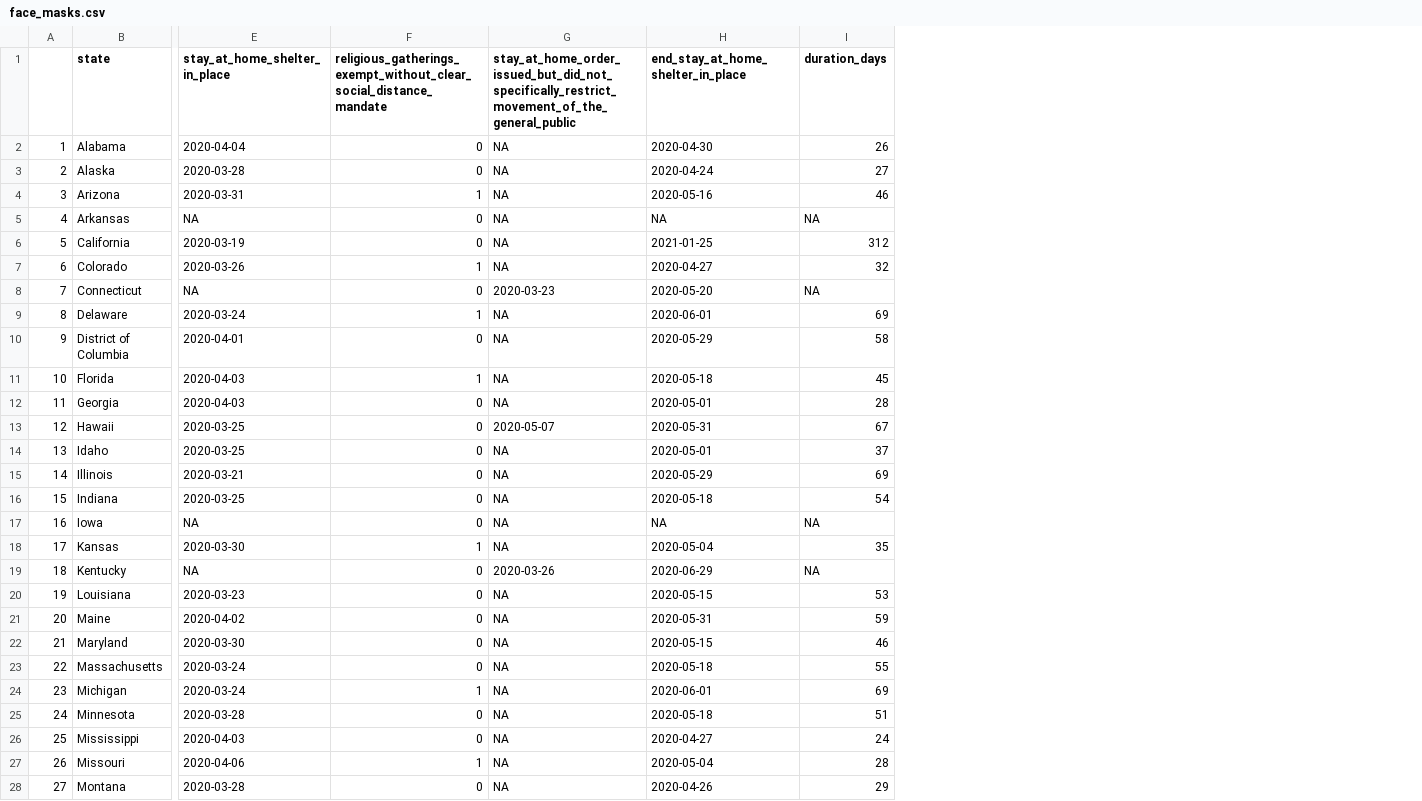
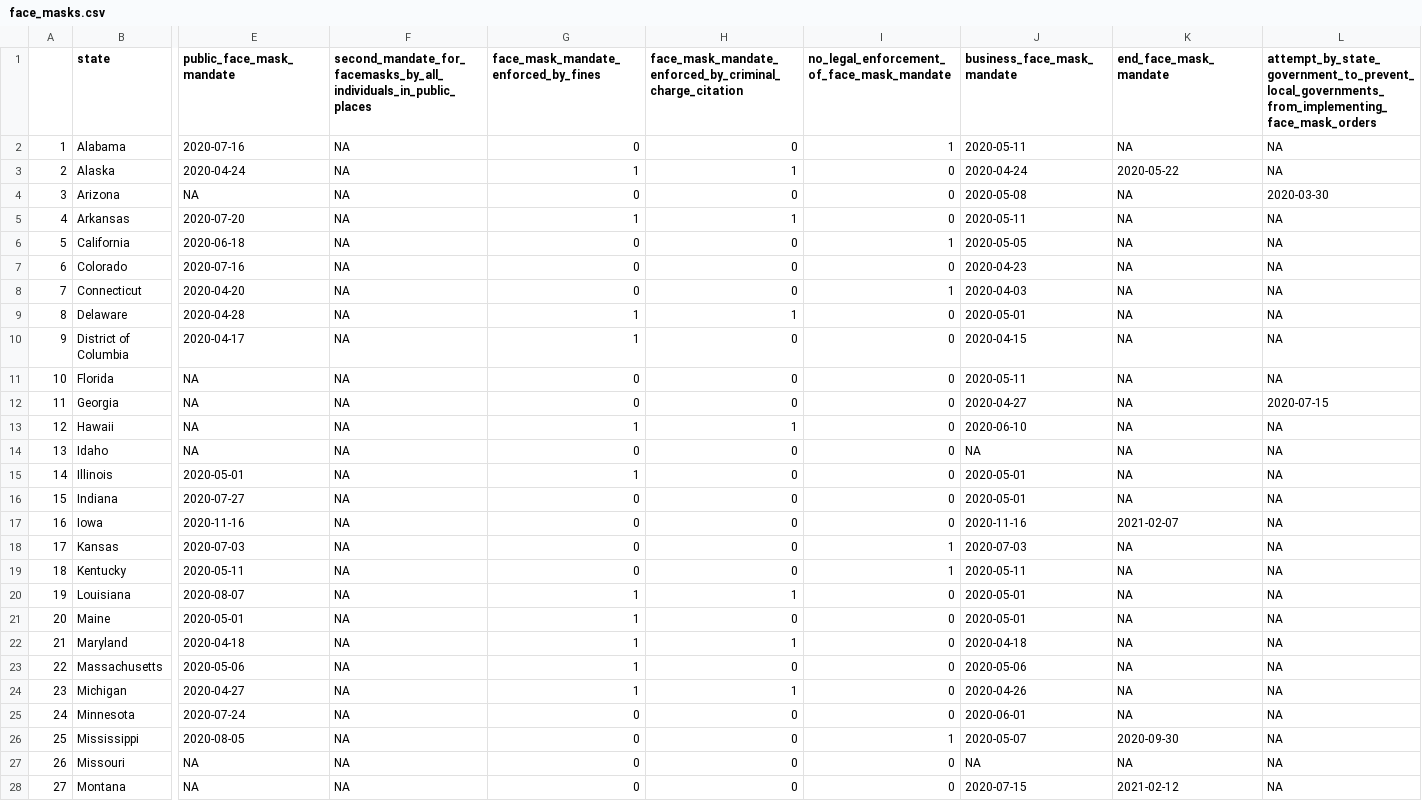
Before and after one commit to mids-w203/lab_2_rbgs_covid19mobility, a CSV file: data/interim/CUSP/face_masks.csv, drawn as a sheet; only a part is shown, gaps mark what is left out; removed rows and columns are numbered as before the commit, all else as after; the diff covers the shown part only; the diff names each change by its address in the sheet, - before the commit and + after, or states it on an @@ line.

```diff
--- a/data/interim/CUSP/face_masks.csv
+++ b/data/interim/CUSP/face_masks.csv
-column E (stay_at_home_shelter_in_place), rows 2-28: 2020-04-04 | 2020-03-28 | 2020-03-31 | NA | 2020-03-19 | 2020-03-26 | NA | 2020-03-24 | 2020-04-01 | 2020-04-03 | 2020-04-03 | 2020-03-25 | 2020-03-25 | 2020-03-21 | 2020-03-25 | NA | 2020-03-30 | NA | 2020-03-23 | 2020-04-02 | 2020-03-30 | 2020-03-24 | 2020-03-24 | 2020-03-28 | 2020-04-03 | 2020-04-06 | 2020-03-28
+column E (public_face_mask_mandate), rows 2-28: 2020-07-16 | 2020-04-24 | NA | 2020-07-20 | 2020-06-18 | 2020-07-16 | 2020-04-20 | 2020-04-28 | 2020-04-17 | NA | NA | NA | NA | 2020-05-01 | 2020-07-27 | 2020-11-16 | 2020-07-03 | 2020-05-11 | 2020-08-07 | 2020-05-01 | 2020-04-18 | 2020-05-06 | 2020-04-27 | 2020-07-24 | 2020-08-05 | NA | NA
+column F, rows 1-28: second_mandate_for_facemasks_by_all_individuals_in_public_places | NA | NA | NA | NA | NA | NA | NA | NA | NA | NA | NA | NA | NA | NA | NA | NA | NA | NA | NA | NA | NA | NA | NA | NA | NA | NA | NA
+column H, rows 1-28: face_mask_mandate_enforced_by_criminal_charge_citation | 0 | 1 | 0 | 1 | 0 | 0 | 0 | 1 | 0 | 0 | 0 | 1 | 0 | 0 | 0 | 0 | 0 | 0 | 1 | 0 | 1 | 0 | 1 | 0 | 0 | 0 | 0
+column I, rows 1-28: no_legal_enforcement_of_face_mask_mandate | 1 | 0 | 0 | 0 | 1 | 0 | 1 | 0 | 0 | 0 | 0 | 0 | 0 | 0 | 0 | 0 | 1 | 1 | 0 | 0 | 0 | 0 | 0 | 0 | 1 | 0 | 0
+column J (business_face_mask_mandate), rows 2-28: 2020-05-11 | 2020-04-24 | 2020-05-08 | 2020-05-11 | 2020-05-05 | 2020-04-23 | 2020-04-03 | 2020-05-01 | 2020-04-15 | 2020-05-11 | 2020-04-27 | 2020-06-10 | NA | 2020-05-01 | 2020-05-01 | 2020-11-16 | 2020-07-03 | 2020-05-11 | 2020-05-01 | 2020-05-01 | 2020-04-18 | 2020-05-06 | 2020-04-26 | 2020-06-01 | 2020-05-07 | NA | 2020-07-15
+column K (end_face_mask_mandate), rows 2-28: NA | 2020-05-22 | NA | NA | NA | NA | NA | NA | NA | NA | NA | NA | NA | NA | NA | 2021-02-07 | NA | NA | NA | NA | NA | NA | NA | NA | 2020-09-30 | NA | 2021-02-12
-column H, rows 1-28: end_stay_at_home_shelter_in_place | 2020-04-30 | 2020-04-24 | 2020-05-16 | NA | 2021-01-25 | 2020-04-27 | 2020-05-20 | 2020-06-01 | 2020-05-29 | 2020-05-18 | 2020-05-01 | 2020-05-31 | 2020-05-01 | 2020-05-29 | 2020-05-18 | NA | 2020-05-04 | 2020-06-29 | 2020-05-15 | 2020-05-31 | 2020-05-15 | 2020-05-18 | 2020-06-01 | 2020-05-18 | 2020-04-27 | 2020-05-04 | 2020-04-26
-column I (duration_days), rows 2-28: 26 | 27 | 46 | NA | 312 | 32 | NA | 69 | 58 | 45 | 28 | 67 | 37 | 69 | 54 | NA | 35 | NA | 53 | 59 | 46 | 55 | 69 | 51 | 24 | 28 | 29
-G1: religious_gatherings_exempt_without_clear_social_distance_mandate
+G1: face_mask_mandate_enforced_by_fines
-L1: stay_at_home_order_issued_but_did_not_specifically_restrict_movement_of_the_general_public
+L1: attempt_by_state_government_to_prevent_local_governments_from_implementing_face_mask_orders
-G3: 0
+G3: 1
-G4: 1
+G4: 0
-L4: NA
+L4: 2020-03-30
-G5: 0
+G5: 1
-G7: 1
+G7: 0
-L8: 2020-03-23
+L8: NA
-G10: 0
+G10: 1
-G11: 1
+G11: 0
-L12: NA
+L12: 2020-07-15
-G13: 0
+G13: 1
-L13: 2020-05-07
+L13: NA
-G15: 0
+G15: 1
-G18: 1
+G18: 0
-L19: 2020-03-26
+L19: NA
-G20:G23: 0
+G20:G23: 1
-G27: 1
+G27: 0
```
Also changed, not shown: 13 edited cells elsewhere in this file, 2 other files.
